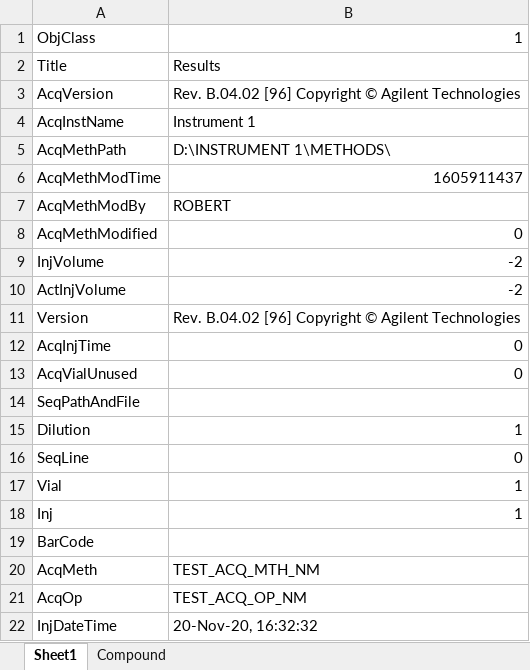
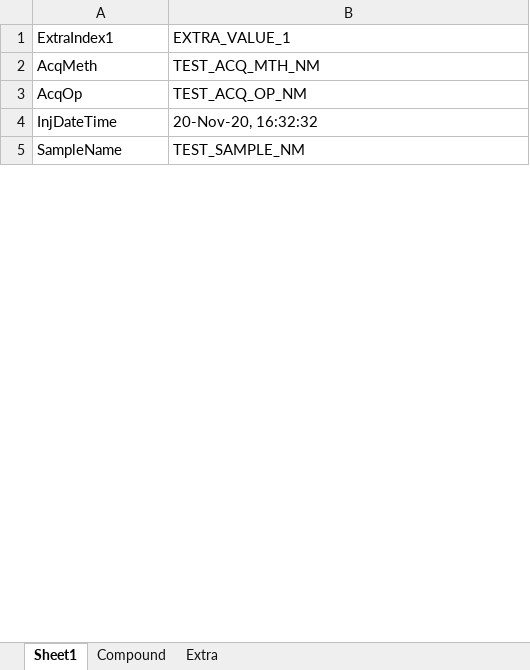
Before and after one commit to ErinB-DataAutomationSolutions/Fixed-Gas-GC-Generated-Data-Aggregator, an Excel workbook: support/test_REPORT01.xlsx, sheet Sheet1, drawn as a sheet; only a part is shown; the shorter side is filled out with more unchanged rows; values as stored, in another font and other column widths than the file's, no borders; removed rows and columns are numbered as before the commit, all else as after; the diff covers the shown part only; the diff names each change by its address in the sheet, - before the commit and + after, or states it on an @@ line.

```diff
--- a/support/test_REPORT01.xlsx (sheet Sheet1)
+++ b/support/test_REPORT01.xlsx (sheet Sheet1)
+sheet tab: Extra
-row 1: ObjClass | 1
-row 2: Title | Results
-row 3: AcqVersion | Rev. B.04.02 [96] Copyright © Agilent Technologies
-row 4: AcqInstName | Instrument 1
-row 5: AcqMethPath | D:\INSTRUMENT 1\METHODS\
-row 6: AcqMethModTime | 1605911437
-row 7: AcqMethModBy | ROBERT
-row 8: AcqMethModified | 0
-row 9: InjVolume | -2
-row 10: ActInjVolume | -2
-row 11: Version | Rev. B.04.02 [96] Copyright © Agilent Technologies
-row 12: AcqInjTime | 0
-row 13: AcqVialUnused | 0
-row 14: SeqPathAndFile
-row 15: Dilution | 1
-row 16: SeqLine | 0
-row 17: Vial | 1
-row 18: Inj | 1
-row 19: BarCode
+row 1: ExtraIndex1 | EXTRA_VALUE_1
```
Also changed, not shown: 1 added row and 12 removed rows elsewhere in this sheet, sheet Compound, 5 other files.
